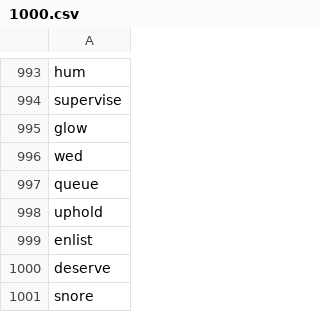
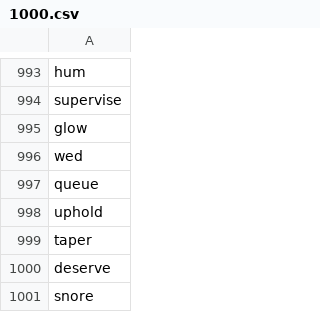
Before and after one commit to termsurf/mist, a CSV file: text/list/word/verb/1000.csv, drawn as a sheet; only a part is shown, gaps mark what is left out.

```diff
--- a/text/list/word/verb/1000.csv
+++ b/text/list/word/verb/1000.csv
@@ -998,3 +998,3 @@ queue,
 uphold,
-enlist,
+taper,
 deserve,
```
Also changed, not shown: text/list/word/verb/full.csv.
